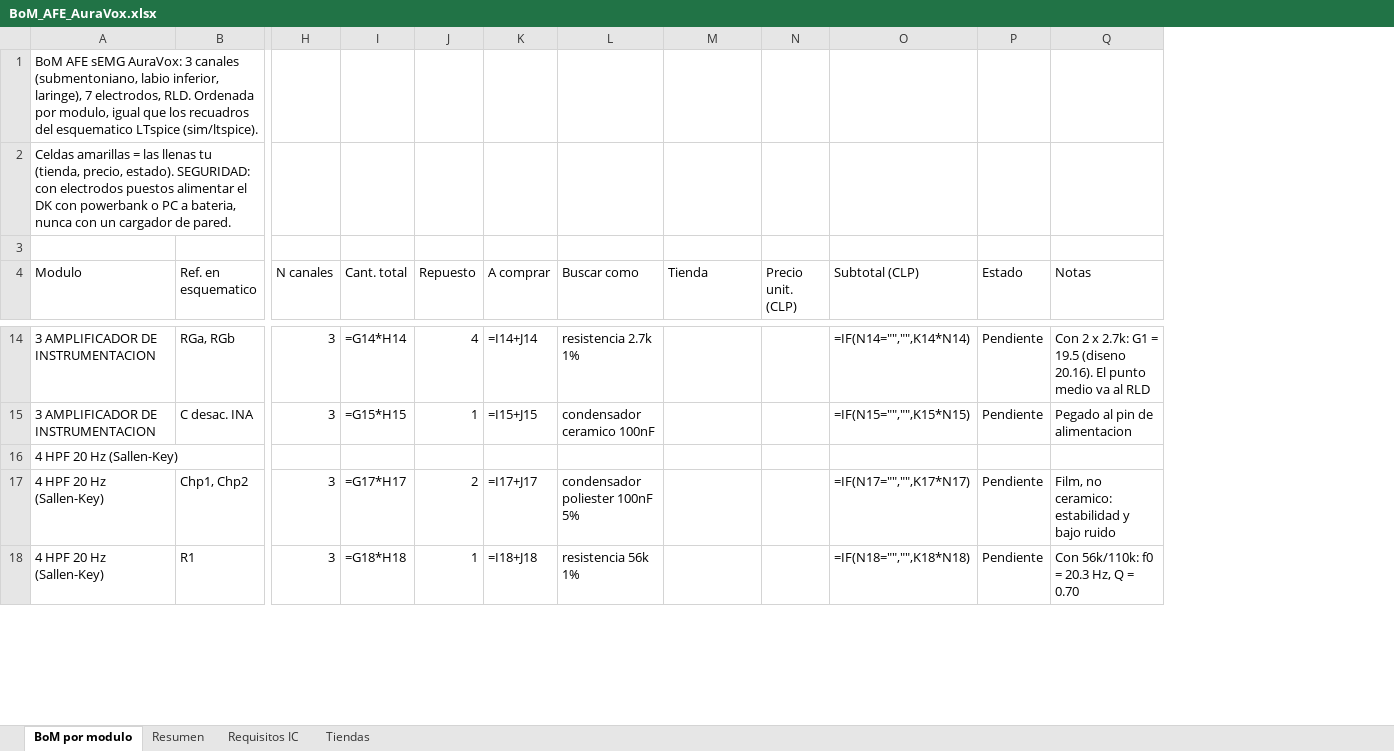
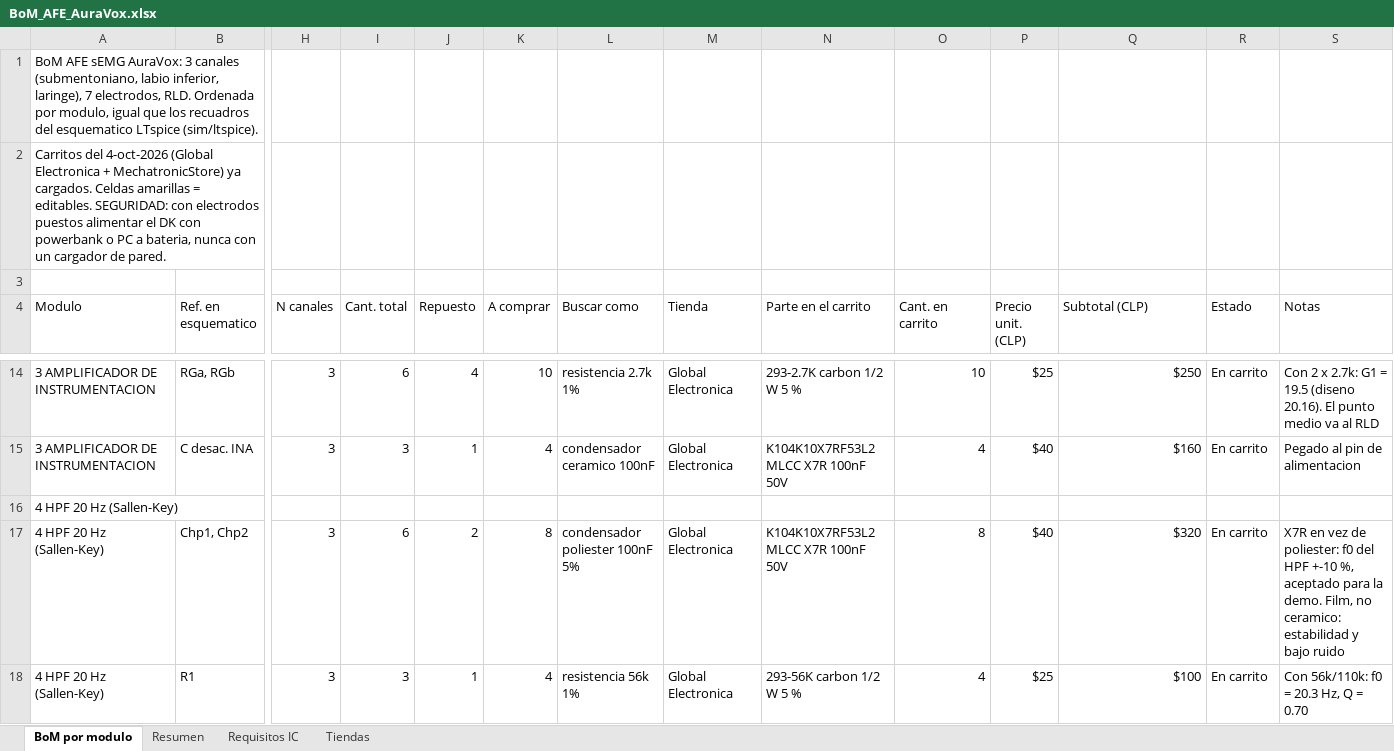
Before and after one commit to roadtothewest/SSI, an Excel workbook: docs/afe-emg/BoM_AFE_AuraVox.xlsx, sheet BoM por modulo, drawn as a sheet; only a part is shown, gaps mark what is left out; values as stored, in another font and other column widths than the file's, no cell formats; formulas without a stored value are shown as written; charts and pictures not drawn; addresses are those after the commit; the diff covers the shown part only; the diff names each change by its address in the sheet, - before the commit and + after, or states it on an @@ line.

```diff
--- a/docs/afe-emg/BoM_AFE_AuraVox.xlsx (sheet BoM por modulo)
+++ b/docs/afe-emg/BoM_AFE_AuraVox.xlsx (sheet BoM por modulo)
+column N (Parte en el carrito), rows 14-18: 293-2.7K carbon 1/2 W 5 % | K104K10X7RF53L2 MLCC X7R 100nF 50V |  | K104K10X7RF53L2 MLCC X7R 100nF 50V | 293-56K carbon 1/2 W 5 %
+column O (Cant. en carrito), rows 14-18: 10 | 4 |  | 8 | 4
-A2 (Modulo): Celdas amarillas = las llenas tu (tienda, precio, estado). SEGURIDAD: con…
+A2 (Modulo): Carritos del 4-oct-2026 (Global Electronica + MechatronicStore) ya cargados. Celdas amarillas = editables. SEGURIDAD: con…
-I14 (Cant. total): =G14*H14
+I14 (Cant. total): 6
-K14 (A comprar): =I14+J14
+K14 (A comprar): 10
-M14:M15 (Tienda): (empty)
+M14:M15 (Tienda): Global Electronica
-P14 (Precio unit. (CLP)): (empty)
+P14 (Precio unit. (CLP)): $25
-Q14 (Subtotal (CLP)): =IF(N14="","",K14*N14)
+Q14 (Subtotal (CLP)): $250
-R14:R15 (Estado): Pendiente
+R14:R15 (Estado): En carrito
-I15 (Cant. total): =G15*H15
+I15 (Cant. total): 3
-K15 (A comprar): =I15+J15
+K15 (A comprar): 4
-P15 (Precio unit. (CLP)): (empty)
+P15 (Precio unit. (CLP)): $40
-Q15 (Subtotal (CLP)): =IF(N15="","",K15*N15)
+Q15 (Subtotal (CLP)): $160
-I17 (Cant. total): =G17*H17
+I17 (Cant. total): 6
-K17 (A comprar): =I17+J17
+K17 (A comprar): 8
-M17:M18 (Tienda): (empty)
+M17:M18 (Tienda): Global Electronica
-P17 (Precio unit. (CLP)): (empty)
+P17 (Precio unit. (CLP)): $40
-Q17 (Subtotal (CLP)): =IF(N17="","",K17*N17)
+Q17 (Subtotal (CLP)): $320
-R17:R18 (Estado): Pendiente
+R17:R18 (Estado): En carrito
-S17 (Notas): Film, no…
+S17 (Notas): X7R en vez de poliester: f0 del HPF +-10 %, aceptado para la demo. Film, no…
-I18 (Cant. total): =G18*H18
+I18 (Cant. total): 3
-K18 (A comprar): =I18+J18
+K18 (A comprar): 4
-P18 (Precio unit. (CLP)): (empty)
+P18 (Precio unit. (CLP)): $25
-Q18 (Subtotal (CLP)): =IF(N18="","",K18*N18)
+Q18 (Subtotal (CLP)): $100
```
Also changed, not shown: 3 added rows, 1 removed row and 264 edited cells elsewhere in this sheet, sheet Resumen, sheet Tiendas, cell formats, charts or pictures, docs/afe-emg/BoM_AFE_AuraVox_compacta.xlsx, 2 other files.
